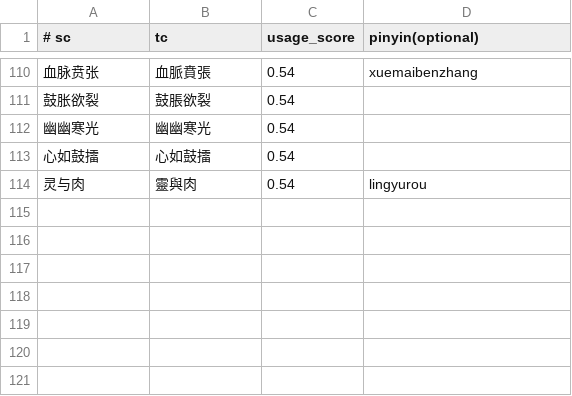
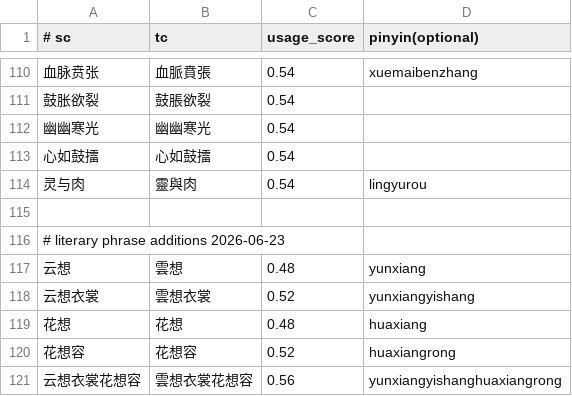
Before and after one commit to shenmin/cassotis-lexicon, a TSV file: manifests/vertical/idioms_allusions.tsv, drawn as a sheet; only a part is shown, gaps mark what is left out; the diff names each change by its address in the sheet, - before the commit and + after, or states it on an @@ line.

```diff
--- a/manifests/vertical/idioms_allusions.tsv
+++ b/manifests/vertical/idioms_allusions.tsv
+row 115: (empty)
+row 116: # literary phrase additions 2026-06-23
+row 117: 云想 | 雲想 | 0.48 | yunxiang
+row 118: 云想衣裳 | 雲想衣裳 | 0.52 | yunxiangyishang
+row 119: 花想 | 花想 | 0.48 | huaxiang
+row 120: 花想容 | 花想容 | 0.52 | huaxiangrong
+row 121: 云想衣裳花想容 | 雲想衣裳花想容 | 0.56 | yunxiangyishanghuaxiangrong
```
Also changed, not shown: manifests/curated_daily_phrases.tsv, manifests/vertical/computing.tsv, 10 other files.
